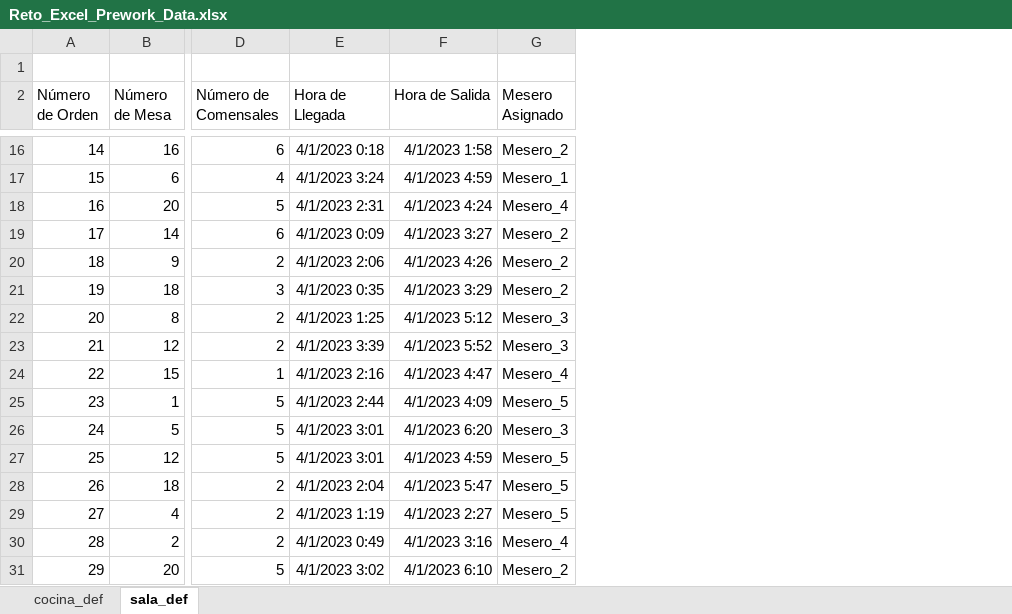
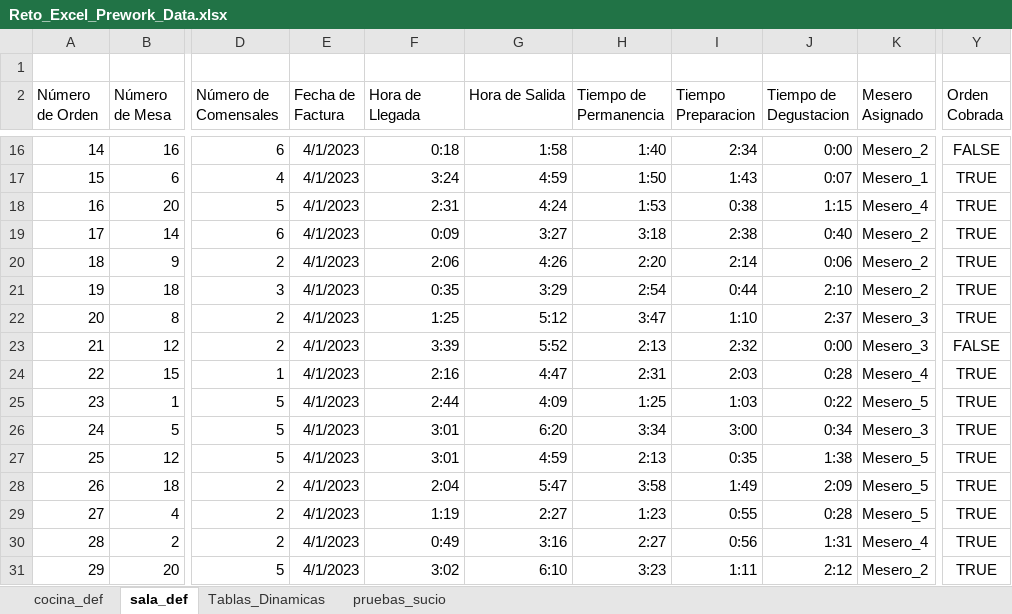
Before and after one commit to joseluisalmendral/PREWORK-DATA-HACK-IO-, an Excel workbook: Project0_Data_Excel/Reto_Excel_Prework_Data.xlsx, sheet sala_def, drawn as a sheet; only a part is shown, gaps mark what is left out; values as stored, in another font and other column widths than the file's, no borders; table styles not drawn; addresses are those after the commit; the diff covers the shown part only; the diff names each change by its address in the sheet, - before the commit and + after, or states it on an @@ line.

Commit message:
v3.3 Ejercicios de Excel Retomados hasta Tabla 2 de 'Tablas Dinamicas y Visualizacion'

```diff
--- a/Project0_Data_Excel/Reto_Excel_Prework_Data.xlsx (sheet sala_def)
+++ b/Project0_Data_Excel/Reto_Excel_Prework_Data.xlsx (sheet sala_def)
+sheet tab: Tablas_Dinamicas
+sheet tab: pruebas_sucio
+column E (Fecha de Factura), rows 16-31: all 4/1/2023
+column H (Tiempo de Permanencia), rows 16-31: 1:40 | 1:50 | 1:53 | 3:18 | 2:20 | 2:54 | 3:47 | 2:13 | 2:31 | 1:25 | 3:34 | 2:13 | 3:58 | 1:23 | 2:27 | 3:23
+column I (Tiempo Preparacion), rows 16-31: 2:34 | 1:43 | 0:38 | 2:38 | 2:14 | 0:44 | 1:10 | 2:32 | 2:03 | 1:03 | 3:00 | 0:35 | 1:49 | 0:55 | 0:56 | 1:11
+column J (Tiempo de Degustacion), rows 16-31: 0:00 | 0:07 | 1:15 | 0:40 | 0:06 | 2:10 | 2:37 | 0:00 | 0:28 | 0:22 | 0:34 | 1:38 | 2:09 | 0:28 | 1:31 | 2:12
+column Y (Orden Cobrada), rows 16-31: FALSE | TRUE | TRUE | TRUE | TRUE | TRUE | TRUE | FALSE | TRUE | TRUE | TRUE | TRUE | TRUE | TRUE | TRUE | TRUE
-F16 (Hora de Llegada): 4/1/2023 0:18
+F16 (Hora de Llegada): 0:18
-G16 (Hora de Salida): 4/1/2023 1:58
+G16 (Hora de Salida): 1:58
-F17 (Hora de Llegada): 4/1/2023 3:24
+F17 (Hora de Llegada): 3:24
-G17 (Hora de Salida): 4/1/2023 4:59
+G17 (Hora de Salida): 4:59
-F18 (Hora de Llegada): 4/1/2023 2:31
+F18 (Hora de Llegada): 2:31
-G18 (Hora de Salida): 4/1/2023 4:24
+G18 (Hora de Salida): 4:24
-F19 (Hora de Llegada): 4/1/2023 0:09
+F19 (Hora de Llegada): 0:09
-G19 (Hora de Salida): 4/1/2023 3:27
+G19 (Hora de Salida): 3:27
-F20 (Hora de Llegada): 4/1/2023 2:06
+F20 (Hora de Llegada): 2:06
-G20 (Hora de Salida): 4/1/2023 4:26
+G20 (Hora de Salida): 4:26
-F21 (Hora de Llegada): 4/1/2023 0:35
+F21 (Hora de Llegada): 0:35
-G21 (Hora de Salida): 4/1/2023 3:29
+G21 (Hora de Salida): 3:29
-F22 (Hora de Llegada): 4/1/2023 1:25
+F22 (Hora de Llegada): 1:25
-G22 (Hora de Salida): 4/1/2023 5:12
+G22 (Hora de Salida): 5:12
-F23 (Hora de Llegada): 4/1/2023 3:39
+F23 (Hora de Llegada): 3:39
-G23 (Hora de Salida): 4/1/2023 5:52
+G23 (Hora de Salida): 5:52
-F24 (Hora de Llegada): 4/1/2023 2:16
+F24 (Hora de Llegada): 2:16
-G24 (Hora de Salida): 4/1/2023 4:47
+G24 (Hora de Salida): 4:47
-F25 (Hora de Llegada): 4/1/2023 2:44
+F25 (Hora de Llegada): 2:44
-G25 (Hora de Salida): 4/1/2023 4:09
+G25 (Hora de Salida): 4:09
-F26:F27 (Hora de Llegada): 4/1/2023 3:01
+F26:F27 (Hora de Llegada): 3:01
-G26 (Hora de Salida): 4/1/2023 6:20
+G26 (Hora de Salida): 6:20
-G27 (Hora de Salida): 4/1/2023 4:59
+G27 (Hora de Salida): 4:59
-F28 (Hora de Llegada): 4/1/2023 2:04
+F28 (Hora de Llegada): 2:04
-G28 (Hora de Salida): 4/1/2023 5:47
+G28 (Hora de Salida): 5:47
-F29 (Hora de Llegada): 4/1/2023 1:19
+F29 (Hora de Llegada): 1:19
-G29 (Hora de Salida): 4/1/2023 2:27
+G29 (Hora de Salida): 2:27
-F30 (Hora de Llegada): 4/1/2023 0:49
+F30 (Hora de Llegada): 0:49
-G30 (Hora de Salida): 4/1/2023 3:16
+G30 (Hora de Salida): 3:16
-F31 (Hora de Llegada): 4/1/2023 3:02
+F31 (Hora de Llegada): 3:02
-G31 (Hora de Salida): 4/1/2023 6:10
+G31 (Hora de Salida): 6:10
```
Also changed, not shown: 1502 edited cells elsewhere in this sheet, sheet cocina_def, formulas that keep their value, charts or pictures, 1 other file.
